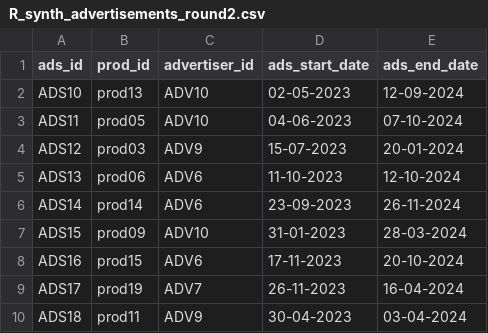
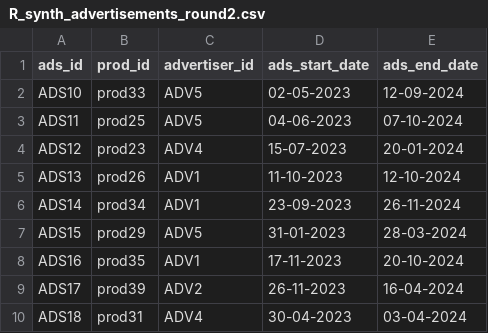
Before and after one commit to XuanqiYang123/ib9hp0_240310, a CSV file: data_uploads/R_synth_advertisements_round2.csv, drawn as a sheet.

```diff
--- a/data_uploads/R_synth_advertisements_round2.csv
+++ b/data_uploads/R_synth_advertisements_round2.csv
@@ -1,10 +1,10 @@
 "ads_id","prod_id","advertiser_id","ads_start_date","ads_end_date"
-"ADS10","prod13","ADV10","02-05-2023","12-09-2024"
-"ADS11","prod05","ADV10","04-06-2023","07-10-2024"
-"ADS12","prod03","ADV9","15-07-2023","20-01-2024"
-"ADS13","prod06","ADV6","11-10-2023","12-10-2024"
-"ADS14","prod14","ADV6","23-09-2023","26-11-2024"
-"ADS15","prod09","ADV10","31-01-2023","28-03-2024"
-"ADS16","prod15","ADV6","17-11-2023","20-10-2024"
-"ADS17","prod19","ADV7","26-11-2023","16-04-2024"
-"ADS18","prod11","ADV9","30-04-2023","03-04-2024"
+"ADS10","prod33","ADV5","02-05-2023","12-09-2024"
+"ADS11","prod25","ADV5","04-06-2023","07-10-2024"
+"ADS12","prod23","ADV4","15-07-2023","20-01-2024"
+"ADS13","prod26","ADV1","11-10-2023","12-10-2024"
+"ADS14","prod34","ADV1","23-09-2023","26-11-2024"
+"ADS15","prod29","ADV5","31-01-2023","28-03-2024"
+"ADS16","prod35","ADV1","17-11-2023","20-10-2024"
+"ADS17","prod39","ADV2","26-11-2023","16-04-2024"
+"ADS18","prod31","ADV4","30-04-2023","03-04-2024"
```
Also changed, not shown: data_uploads/R_synth_advertisers_round2.csv, data_uploads/R_synth_categories_round2.csv, 1 other file.
